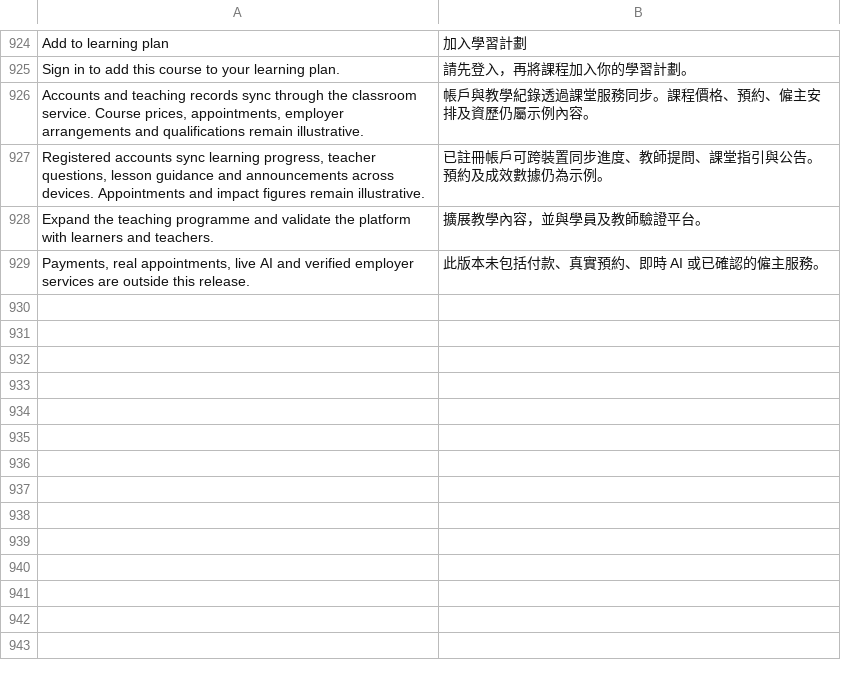
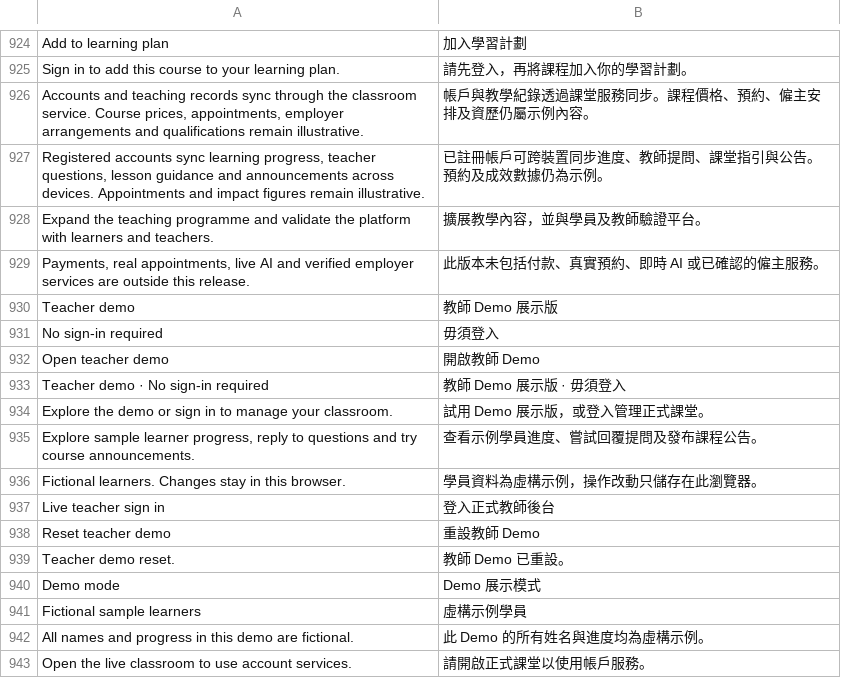
Before and after one commit to ashleyyeeman/wecert, a TSV file: locales/zh-Hant.tsv, drawn as a sheet; only a part is shown, gaps mark what is left out.

Commit message:
Add a public teacher demo with isolated browser records and no sign-in

```diff
--- a/locales/zh-Hant.tsv
+++ b/locales/zh-Hant.tsv
@@ -929 +929,15 @@ Expand the teaching programme and validate the platform with learners and teache
 Payments, real appointments, live AI and verified employer services are outside this release.	此版本未包括付款、真實預約、即時 AI 或已確認的僱主服務。
+Teacher demo	教師 Demo 展示版
+No sign-in required	毋須登入
+Open teacher demo	開啟教師 Demo
+Teacher demo · No sign-in required	教師 Demo 展示版 · 毋須登入
+Explore the demo or sign in to manage your classroom.	試用 Demo 展示版，或登入管理正式課堂。
+Explore sample learner progress, reply to questions and try course announcements.	查看示例學員進度、嘗試回覆提問及發布課程公告。
+Fictional learners. Changes stay in this browser.	學員資料為虛構示例，操作改動只儲存在此瀏覽器。
+Live teacher sign in	登入正式教師後台
+Reset teacher demo	重設教師 Demo
+Teacher demo reset.	教師 Demo 已重設。
+Demo mode	Demo 展示模式
+Fictional sample learners	虛構示例學員
+All names and progress in this demo are fictional.	此 Demo 的所有姓名與進度均為虛構示例。
+Open the live classroom to use account services.	請開啟正式課堂以使用帳戶服務。
```
Also changed, not shown: 11 other files.
